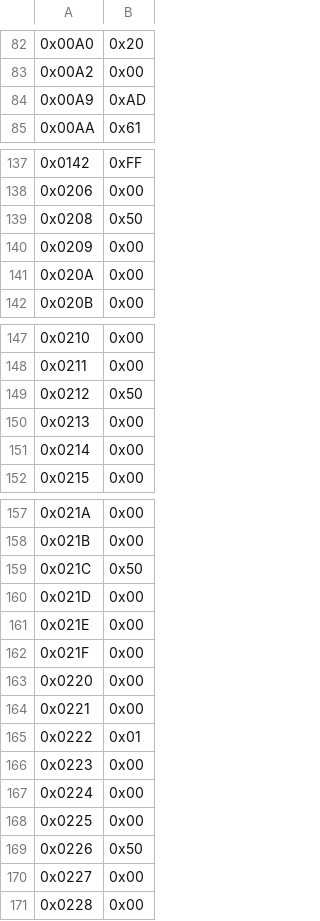
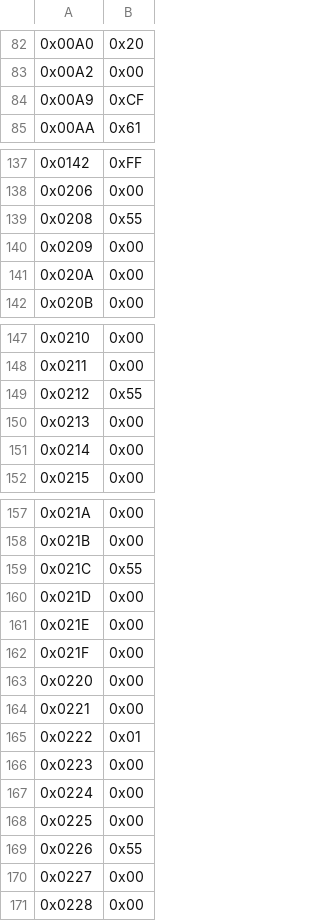
Before and after one commit to slaclab/atlas-rd53-atca-dev, a CSV file: software/config/pll-config/Si5345-RevD-Registers.csv, drawn as a sheet; only a part is shown, gaps mark what is left out; the diff covers the shown part only; the diff names each change by its address in the sheet, - before the commit and + after, or states it on an @@ line.

```diff
--- a/software/config/pll-config/Si5345-RevD-Registers.csv
+++ b/software/config/pll-config/Si5345-RevD-Registers.csv
-B84: 0xAD
+B84: 0xCF
-B139: 0x50
+B139: 0x55
-B149: 0x50
+B149: 0x55
-B159: 0x50
+B159: 0x55
-B169: 0x50
+B169: 0x55
```
Also changed, not shown: 16 edited cells elsewhere in this file, 8 other files.
